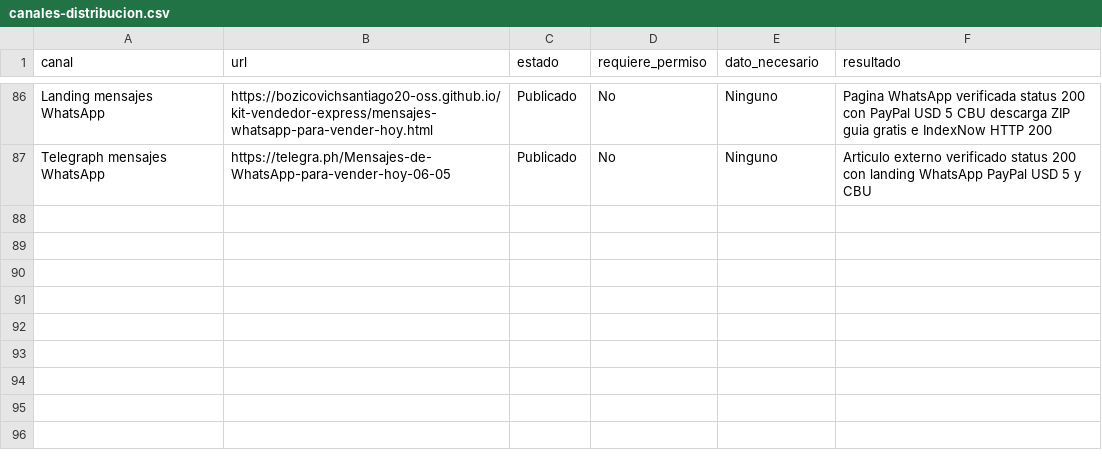
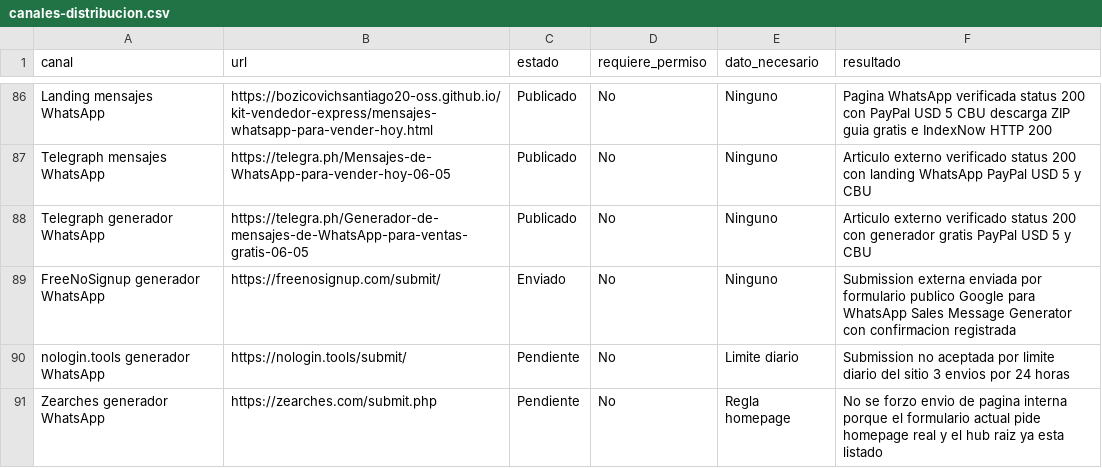
Before and after one commit to bozicovichsantiago20-oss/kit-vendedor-express, a CSV file: operacion/canales-distribucion.csv, drawn as a sheet; only a part is shown, gaps mark what is left out.

Commit message:
Record WhatsApp generator distribution

```diff
--- a/operacion/canales-distribucion.csv
+++ b/operacion/canales-distribucion.csv
@@ -87 +87,5 @@ Landing mensajes WhatsApp,https://bozicovichsantiago20-oss.github.io/kit-vendedo
 Telegraph mensajes WhatsApp,https://telegra.ph/Mensajes-de-WhatsApp-para-vender-hoy-06-05,Publicado,No,Ninguno,Articulo externo verificado status 200 con landing WhatsApp PayPal USD 5 y CBU
+Telegraph generador WhatsApp,https://telegra.ph/Generador-de-mensajes-de-WhatsApp-para-ventas-gratis-06-05,Publicado,No,Ninguno,Articulo externo verificado status 200 con generador gratis PayPal USD 5 y CBU
+FreeNoSignup generador WhatsApp,https://freenosignup.com/submit/,Enviado,No,Ninguno,Submission externa enviada por formulario publico Google para WhatsApp Sales Message Generator con confirmacion registrada
+nologin.tools generador WhatsApp,https://nologin.tools/submit/,Pendiente,No,Limite diario,Submission no aceptada por limite diario del sitio 3 envios por 24 horas
+Zearches generador WhatsApp,https://zearches.com/submit.php,Pendiente,No,Regla homepage,No se forzo envio de pagina interna porque el formulario actual pide homepage real y el hub raiz ya esta listado
```
Also changed, not shown: operacion/registro-cobros.csv, 3 other files.
